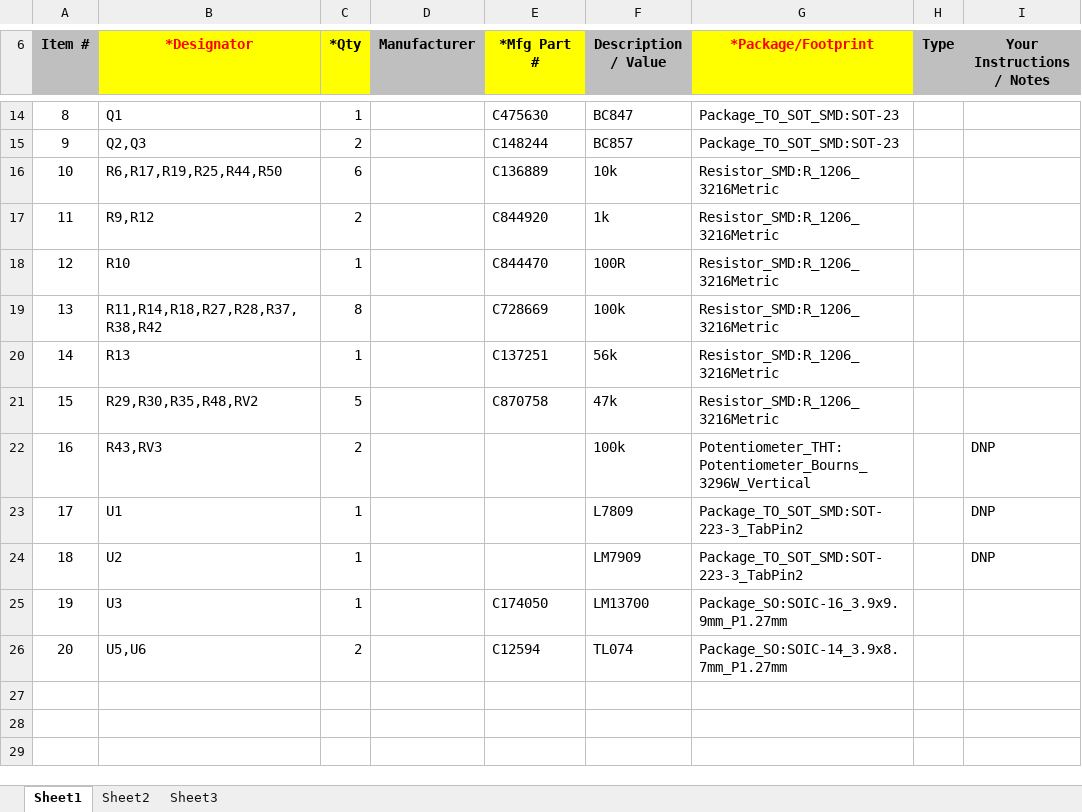
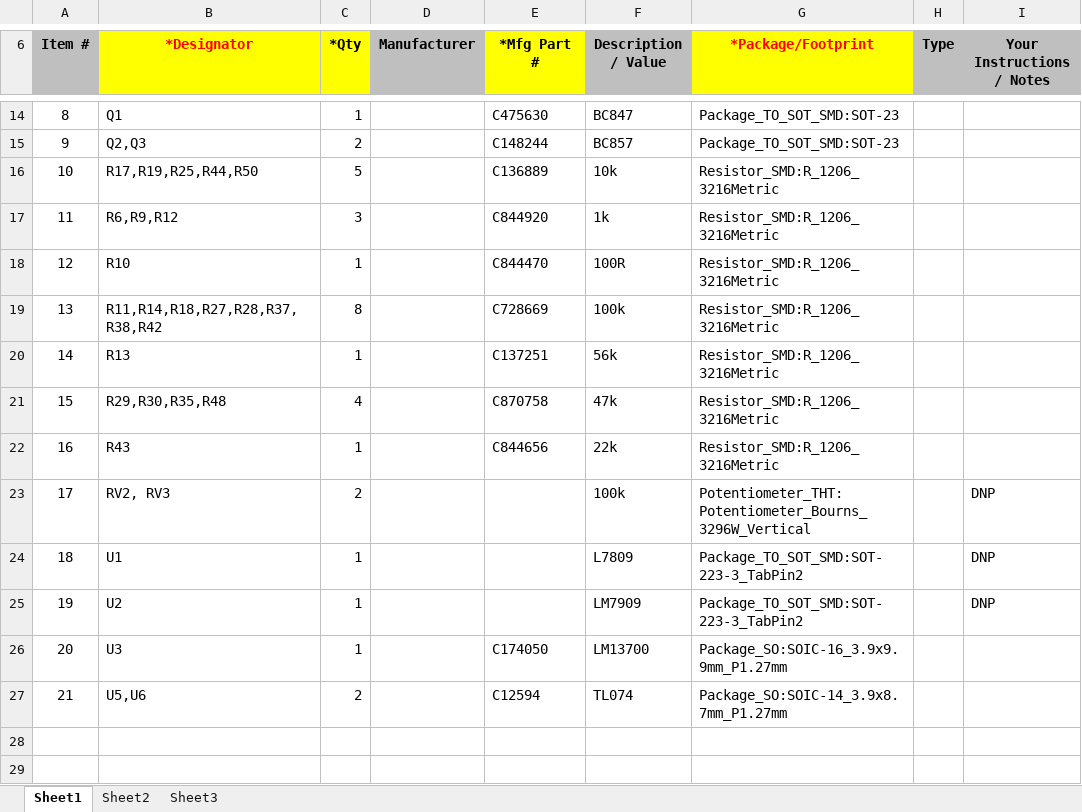
Before and after one commit to Fihdi/UNO, an Excel workbook: UNO-B-Board-BOM.xlsx, sheet Sheet1, drawn as a sheet; only a part is shown, gaps mark what is left out; values as stored, in another font and other column widths than the file's, no borders; charts and pictures not drawn; removed rows and columns are numbered as before the commit, all else as after; the diff names each change by its address in the sheet, - before the commit and + after, or states it on an @@ line.

```diff
--- a/UNO-B-Board-BOM.xlsx (sheet Sheet1)
+++ b/UNO-B-Board-BOM.xlsx (sheet Sheet1)
-B16 (*Designator): R6,R17,R19,R25,R44,R50
+B16 (*Designator): R17,R19,R25,R44,R50
-C16 (*Qty): 6
+C16 (*Qty): 5
-B17 (*Designator): R9,R12
+B17 (*Designator): R6,R9,R12
-C17 (*Qty): 2
+C17 (*Qty): 3
-B21 (*Designator): R29,R30,R35,R48,RV2
+B21 (*Designator): R29,R30,R35,R48
-C21 (*Qty): 5
+C21 (*Qty): 4
+row 22: 16 | R43 | 1 |  | C844656 | 22k | Resistor_SMD:R_1206_3216Metric
-A23 (Item #): 16
+A23 (Item #): 17
-B23 (*Designator): R43,RV3
+B23 (*Designator): RV2, RV3
-A24 (Item #): 17
+A24 (Item #): 18
-A25 (Item #): 18
+A25 (Item #): 19
-A26 (Item #): 19
+A26 (Item #): 20
-A27 (Item #): 20
+A27 (Item #): 21
-row 27: (empty)
```
Also changed, not shown: 3 other files.
